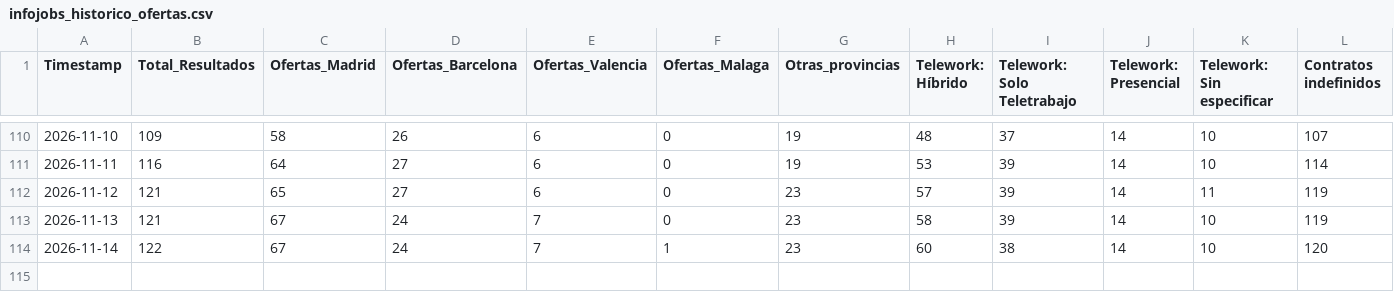
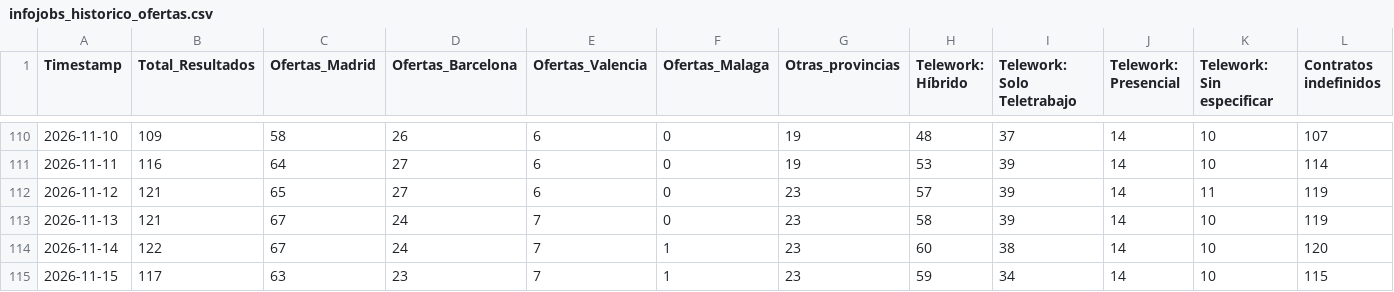
Before and after one commit to Fiestras17/infojobs-market-scraper, a CSV file: infojobs_historico_ofertas.csv, drawn as a sheet; only a part is shown, gaps mark what is left out; rows hold the shown columns only; the diff names each change by its address in the sheet, - before the commit and + after, or states it on an @@ line.

```diff
--- a/infojobs_historico_ofertas.csv
+++ b/infojobs_historico_ofertas.csv
+row 115: 2026-11-15 | 117 | 63 | 23 | 7 | 1 | 23 | 59 | 34 | 14 | 10 | 115
```
